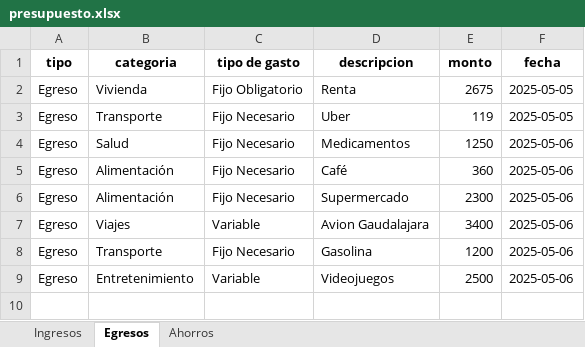
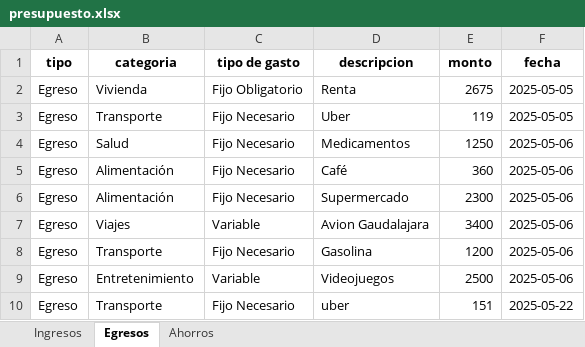
Before and after one commit to JCarlosM10/SIAGEP, an Excel workbook: data/presupuesto.xlsx, sheet Egresos, drawn as a sheet; values as stored, in another font and other column widths than the file's, no borders; the diff names each change by its address in the sheet, - before the commit and + after, or states it on an @@ line.

```diff
--- a/data/presupuesto.xlsx (sheet Egresos)
+++ b/data/presupuesto.xlsx (sheet Egresos)
+row 10: Egreso | Transporte | Fijo Necesario | uber | 151 | 2025-05-22
```
Also changed, not shown: sheet Ingresos, sheet Ahorros, 2 other files.
